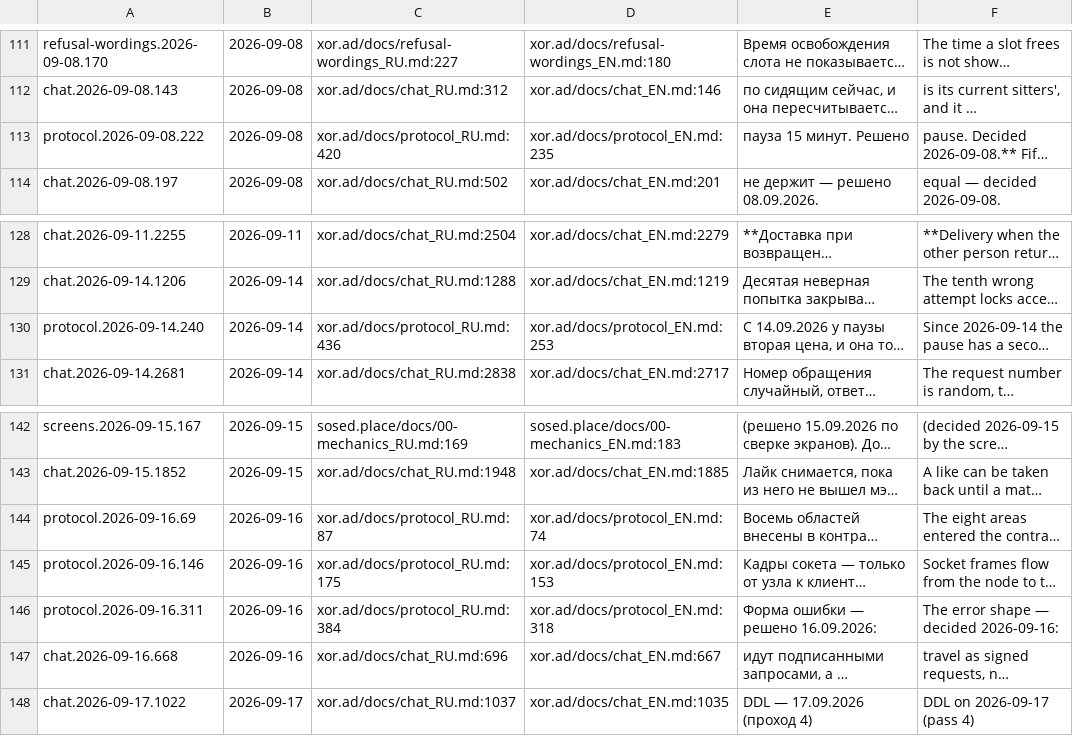
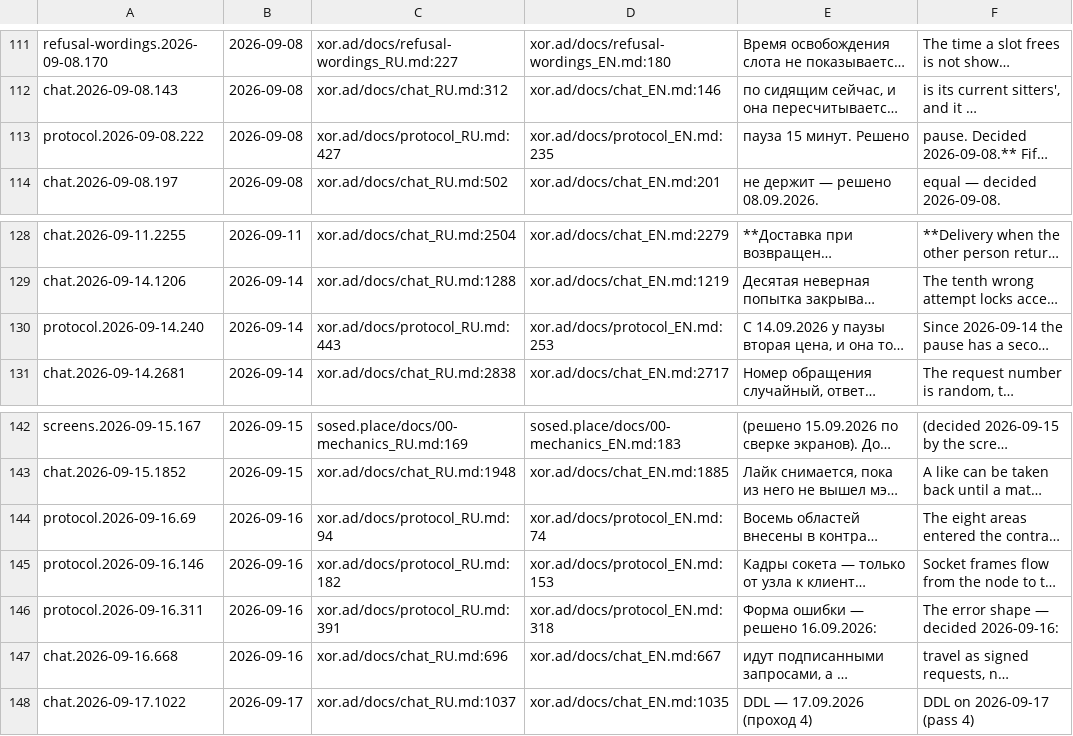
Before and after one commit to panov-id/xor.ad, a TSV file: docs/facts/decisions.tsv, drawn as a sheet; only a part is shown, gaps mark what is left out; long unchanged cells end in …; the diff names each change by its address in the sheet, - before the commit and + after, or states it on an @@ line.

```diff
--- a/docs/facts/decisions.tsv
+++ b/docs/facts/decisions.tsv
-C113: xor.ad/docs/protocol_RU.md:420
+C113: xor.ad/docs/protocol_RU.md:427
-C130: xor.ad/docs/protocol_RU.md:436
+C130: xor.ad/docs/protocol_RU.md:443
-C144: xor.ad/docs/protocol_RU.md:87
+C144: xor.ad/docs/protocol_RU.md:94
-C145: xor.ad/docs/protocol_RU.md:175
+C145: xor.ad/docs/protocol_RU.md:182
-C146: xor.ad/docs/protocol_RU.md:384
+C146: xor.ad/docs/protocol_RU.md:391
```
Also changed, not shown: 8 other files.
